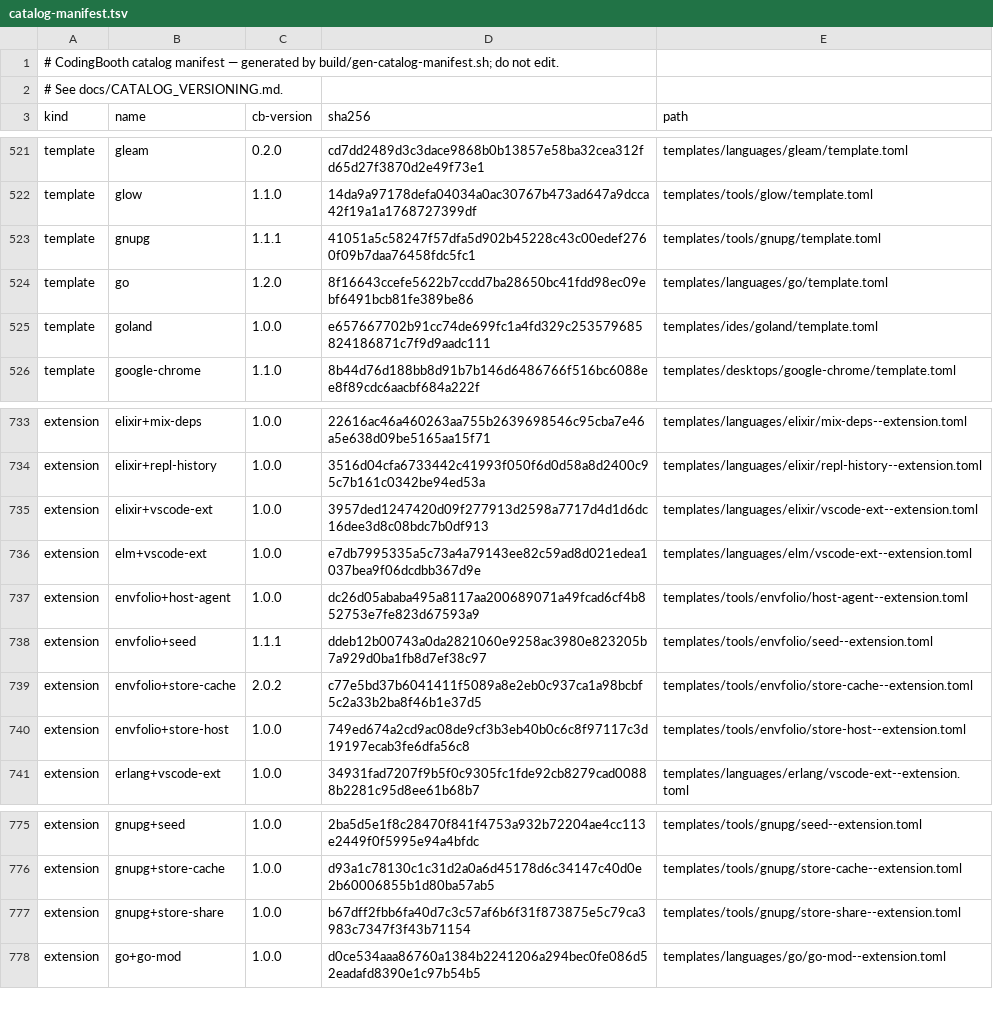
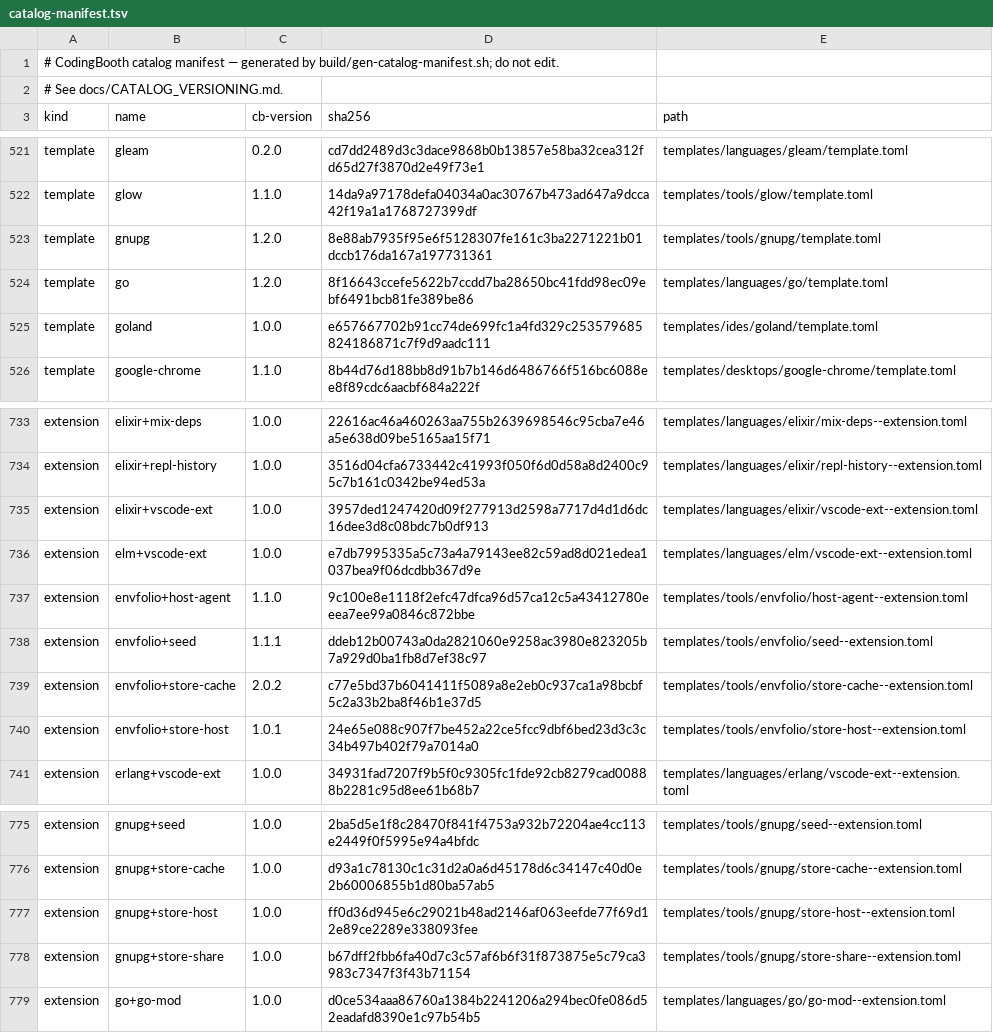
Before and after one commit to NawaMan/CodingBooth, a TSV file: build/catalog-manifest.tsv, drawn as a sheet; only a part is shown, gaps mark what is left out.

Commit message:
gnupg+store-host: the host's gpg keyring in the booth, live, without an EnvFolio store

```diff
--- a/build/catalog-manifest.tsv
+++ b/build/catalog-manifest.tsv
@@ -522,3 +522,3 @@ template	gleam	0.2.0	cd7dd2489d3c3dace9868b0b13857e58ba32cea312fd65d27f3870d2e49
 template	glow	1.1.0	14da9a97178defa04034a0ac30767b473ad647a9dcca42f19a1a1768727399df	templates/tools/glow/template.toml
-template	gnupg	1.1.1	41051a5c58247f57dfa5d902b45228c43c00edef2760f09b7daa76458fdc5fc1	templates/tools/gnupg/template.toml
+template	gnupg	1.2.0	8e88ab7935f95e6f5128307fe161c3ba2271221b01dccb176da167a197731361	templates/tools/gnupg/template.toml
 template	go	1.2.0	8f16643ccefe5622b7ccdd7ba28650bc41fdd98ec09ebf6491bcb81fe389be86	templates/languages/go/template.toml
@@ -736,6 +736,6 @@ extension	elixir+vscode-ext	1.0.0	3957ded1247420d09f277913d2598a7717d4d1d6dc16de
 extension	elm+vscode-ext	1.0.0	e7db7995335a5c73a4a79143ee82c59ad8d021edea1037bea9f06dcdbb367d9e	templates/languages/elm/vscode-ext--extension.toml
-extension	envfolio+host-agent	1.0.0	dc26d05ababa495a8117aa200689071a49fcad6cf4b852753e7fe823d67593a9	templates/tools/envfolio/host-agent--extension.toml
+extension	envfolio+host-agent	1.1.0	9c100e8e1118f2efc47dfca96d57ca12c5a43412780eeea7ee99a0846c872bbe	templates/tools/envfolio/host-agent--extension.toml
 extension	envfolio+seed	1.1.1	ddeb12b00743a0da2821060e9258ac3980e823205b7a929d0ba1fb8d7ef38c97	templates/tools/envfolio/seed--extension.toml
 extension	envfolio+store-cache	2.0.2	c77e5bd37b6041411f5089a8e2eb0c937ca1a98bcbf5c2a33b2ba8f46b1e37d5	templates/tools/envfolio/store-cache--extension.toml
-extension	envfolio+store-host	1.0.0	749ed674a2cd9ac08de9cf3b3eb40b0c6c8f97117c3d19197ecab3fe6dfa56c8	templates/tools/envfolio/store-host--extension.toml
+extension	envfolio+store-host	1.0.1	24e65e088c907f7be452a22ce5fcc9dbf6bed23d3c3c34b497b402f79a7014a0	templates/tools/envfolio/store-host--extension.toml
 extension	erlang+vscode-ext	1.0.0	34931fad7207f9b5f0c9305fc1fde92cb8279cad00888b2281c95d8ee61b68b7	templates/languages/erlang/vscode-ext--extension.toml
@@ -776,2 +776,3 @@ extension	gnupg+seed	1.0.0	2ba5d5e1f8c28470f841f4753a932b72204ae4cc113e2449f0f59
 extension	gnupg+store-cache	1.0.0	d93a1c78130c1c31d2a0a6d45178d6c34147c40d0e2b60006855b1d80ba57ab5	templates/tools/gnupg/store-cache--extension.toml
+extension	gnupg+store-host	1.0.0	ff0d36d945e6c29021b48ad2146af063eefde77f69d12e89ce2289e338093fee	templates/tools/gnupg/store-host--extension.toml
 extension	gnupg+store-share	1.0.0	b67dff2fbb6fa40d7c3c57af6b6f31f873875e5c79ca3983c7347f3f43b71154	templates/tools/gnupg/store-share--extension.toml
```
Also changed, not shown: 11 other files.
